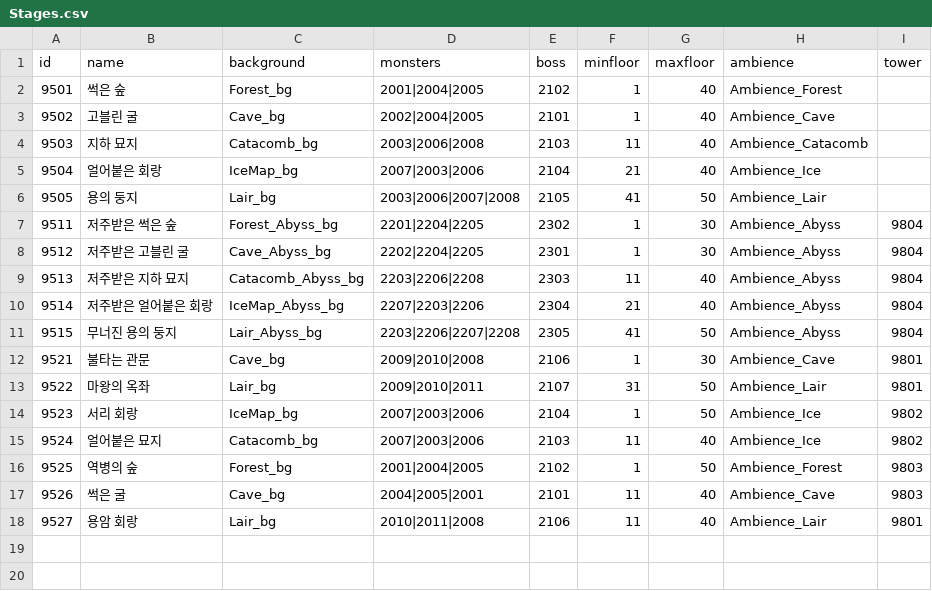
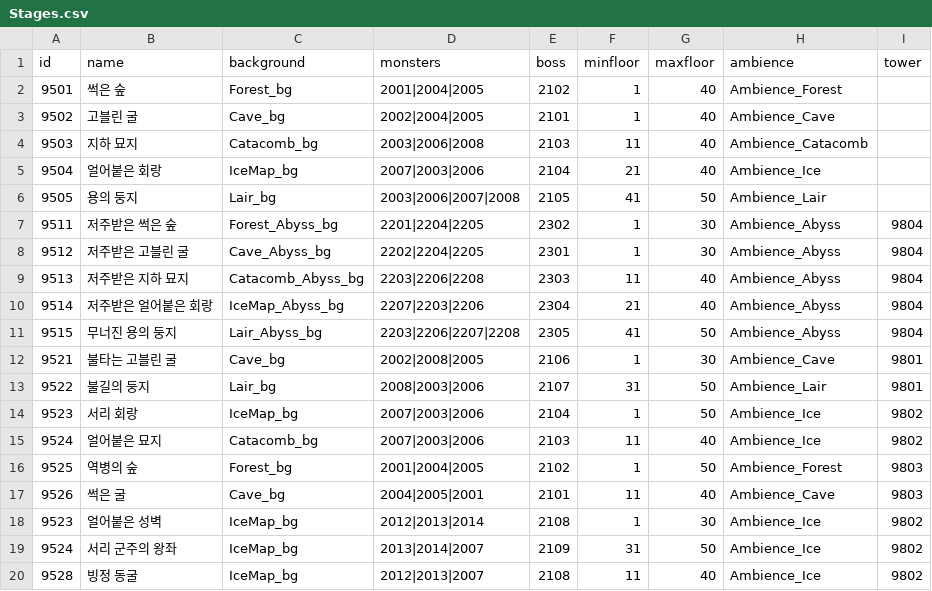
Before and after one commit to namgang98/LastProject, a CSV file: Assets/04.Data/Csv/Stages.csv, drawn as a sheet.

```diff
--- a/Assets/04.Data/Csv/Stages.csv
+++ b/Assets/04.Data/Csv/Stages.csv
@@ -11,4 +11,4 @@
 9515,무너진 용의 둥지,Lair_Abyss_bg,2203|2206|2207|2208,2305,41,50,Ambience_Abyss,9804
-9521,불타는 관문,Cave_bg,2009|2010|2008,2106,1,30,Ambience_Cave,9801
-9522,마왕의 옥좌,Lair_bg,2009|2010|2011,2107,31,50,Ambience_Lair,9801
+9521,불타는 고블린 굴,Cave_bg,2002|2008|2005,2106,1,30,Ambience_Cave,9801
+9522,불길의 둥지,Lair_bg,2008|2003|2006,2107,31,50,Ambience_Lair,9801
 9523,서리 회랑,IceMap_bg,2007|2003|2006,2104,1,50,Ambience_Ice,9802
@@ -17,2 +17,4 @@
 9526,썩은 굴,Cave_bg,2004|2005|2001,2101,11,40,Ambience_Cave,9803
-9527,용암 회랑,Lair_bg,2010|2011|2008,2106,11,40,Ambience_Lair,9801
+9523,얼어붙은 성벽,IceMap_bg,2012|2013|2014,2108,1,30,Ambience_Ice,9802
+9524,서리 군주의 왕좌,IceMap_bg,2013|2014|2007,2109,31,50,Ambience_Ice,9802
+9528,빙정 동굴,IceMap_bg,2012|2013|2007,2108,11,40,Ambience_Ice,9802
```
Also changed, not shown: Assets/04.Data/Csv/MonsterDrops.csv, Assets/04.Data/Csv/Monsters.csv, 56 other files.
